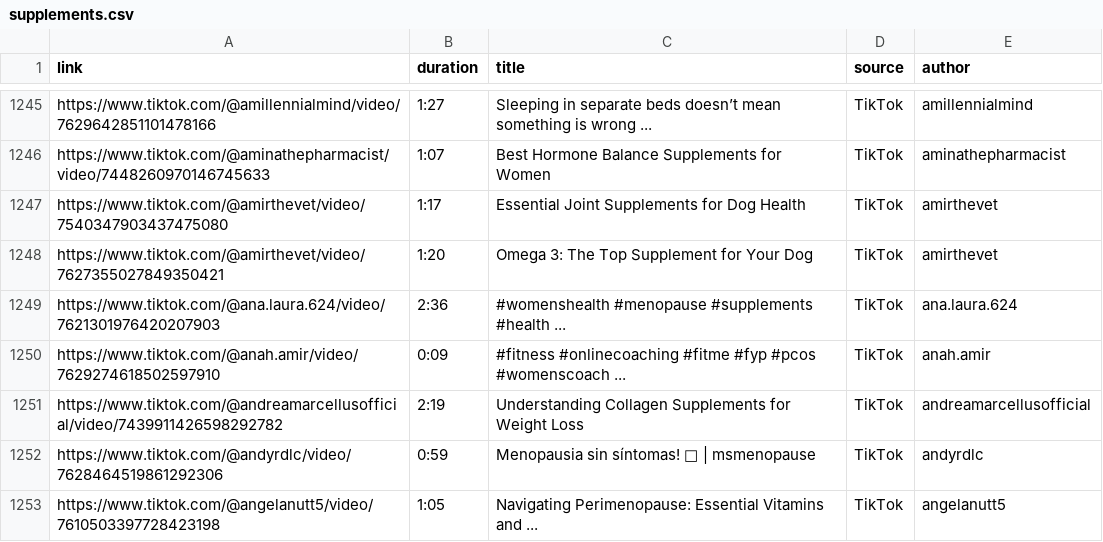
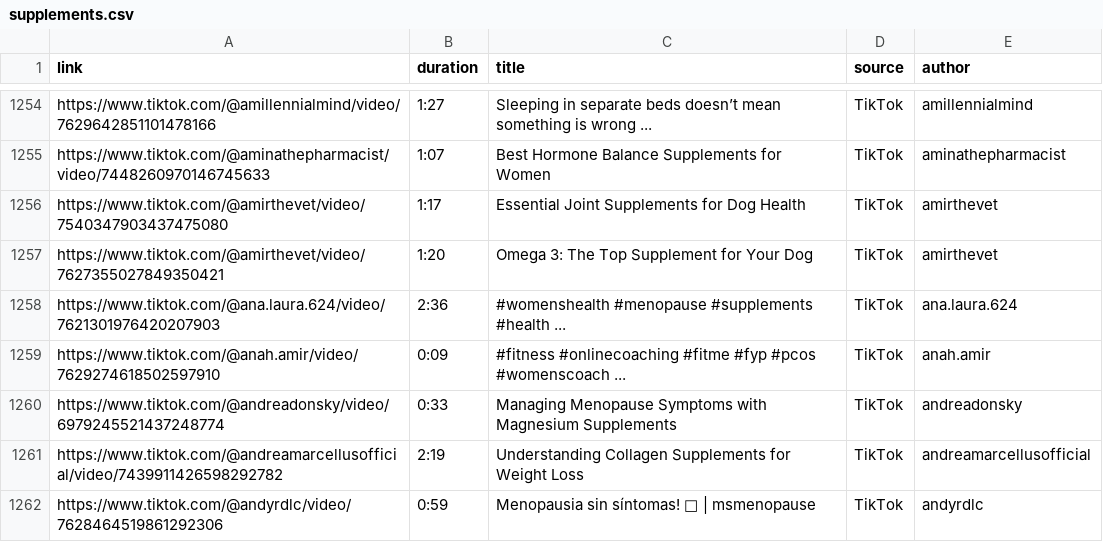
Before and after one commit to UoA-eResearch/timeout, a CSV file: data/supplements.csv, drawn as a sheet; only a part is shown, gaps mark what is left out; the shorter side is filled out with more unchanged rows; the diff covers the shown part only.

```diff
--- a/data/supplements.csv
+++ b/data/supplements.csv
@@ -1250,2 +1259,3 @@ https://www.tiktok.com/@ana.laura.624/video/7621301976420207903,2:36,#womensheal
 https://www.tiktok.com/@anah.amir/video/7629274618502597910,0:09,#fitness #onlinecoaching #fitme #fyp #pcos #womenscoach ...,TikTok,anah.amir
+https://www.tiktok.com/@andreadonsky/video/6979245521437248774,0:33,Managing Menopause Symptoms with Magnesium Supplements,TikTok,andreadonsky
 https://www.tiktok.com/@andreamarcellusofficial/video/7439911426598292782,2:19,Understanding Collagen Supplements for Weight Loss,TikTok,andreamarcellusofficial
```
Also changed, not shown: 22 added rows elsewhere in this file, data/timeout.csv, 3 other files.
